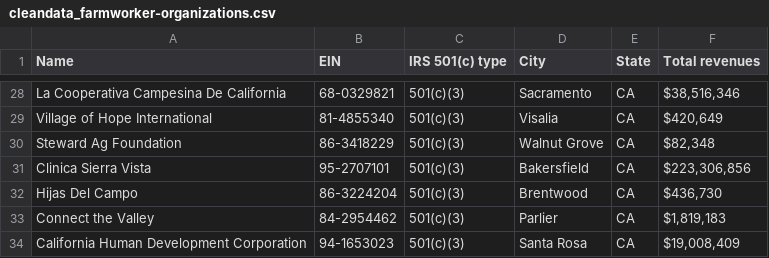
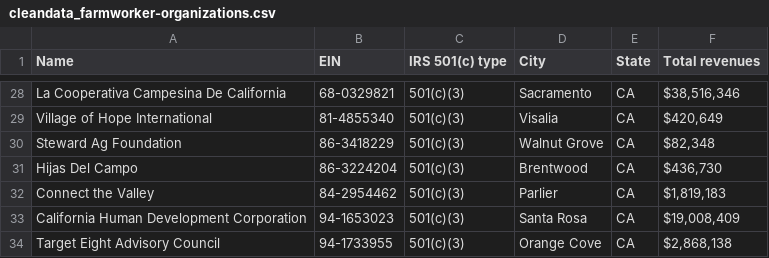
Before and after one commit to pluricalifornia/FarmworkerOrg, a CSV file: cleandata_farmworker-organizations.csv, drawn as a sheet; only a part is shown, gaps mark what is left out; the shorter side is filled out with more unchanged rows.

Commit message:
Update cleandata_farmworker-organizations.csv

```diff
--- a/cleandata_farmworker-organizations.csv
+++ b/cleandata_farmworker-organizations.csv
@@ -30,3 +30,2 @@ Village of Hope International,81-4855340,501(c)(3),Visalia,CA,"$420,649"
 Steward Ag Foundation,86-3418229,501(c)(3),Walnut Grove,CA,"$82,348"
-Clinica Sierra Vista,95-2707101,501(c)(3),Bakersfield,CA,"$223,306,856"
 Hijas Del Campo,86-3224204,501(c)(3),Brentwood,CA,"$436,730"
```
